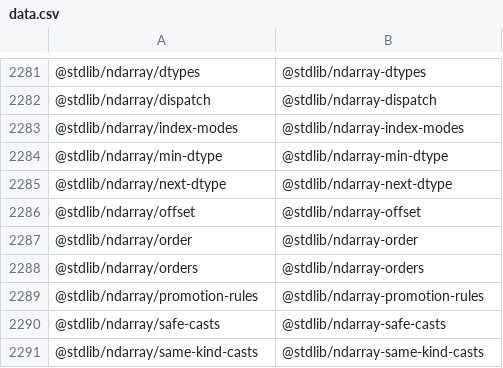
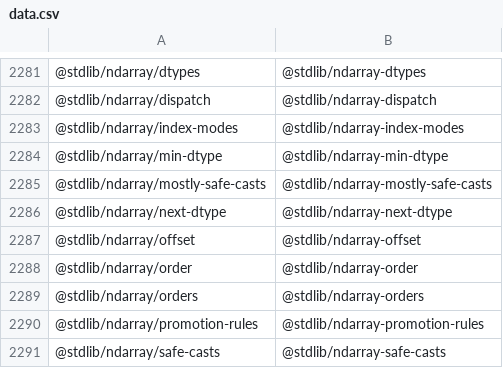
Before and after one commit to stdlib-js/namespace-pkg2standalone, a CSV file: data/data.csv, drawn as a sheet; only a part is shown, gaps mark what is left out; the shorter side is filled out with more unchanged rows; the diff names each change by its address in the sheet, - before the commit and + after, or states it on an @@ line.

```diff
--- a/data/data.csv
+++ b/data/data.csv
+row 2285: @stdlib/ndarray/mostly-safe-casts | @stdlib/ndarray-mostly-safe-casts
```
Also changed, not shown: 3 other files.
